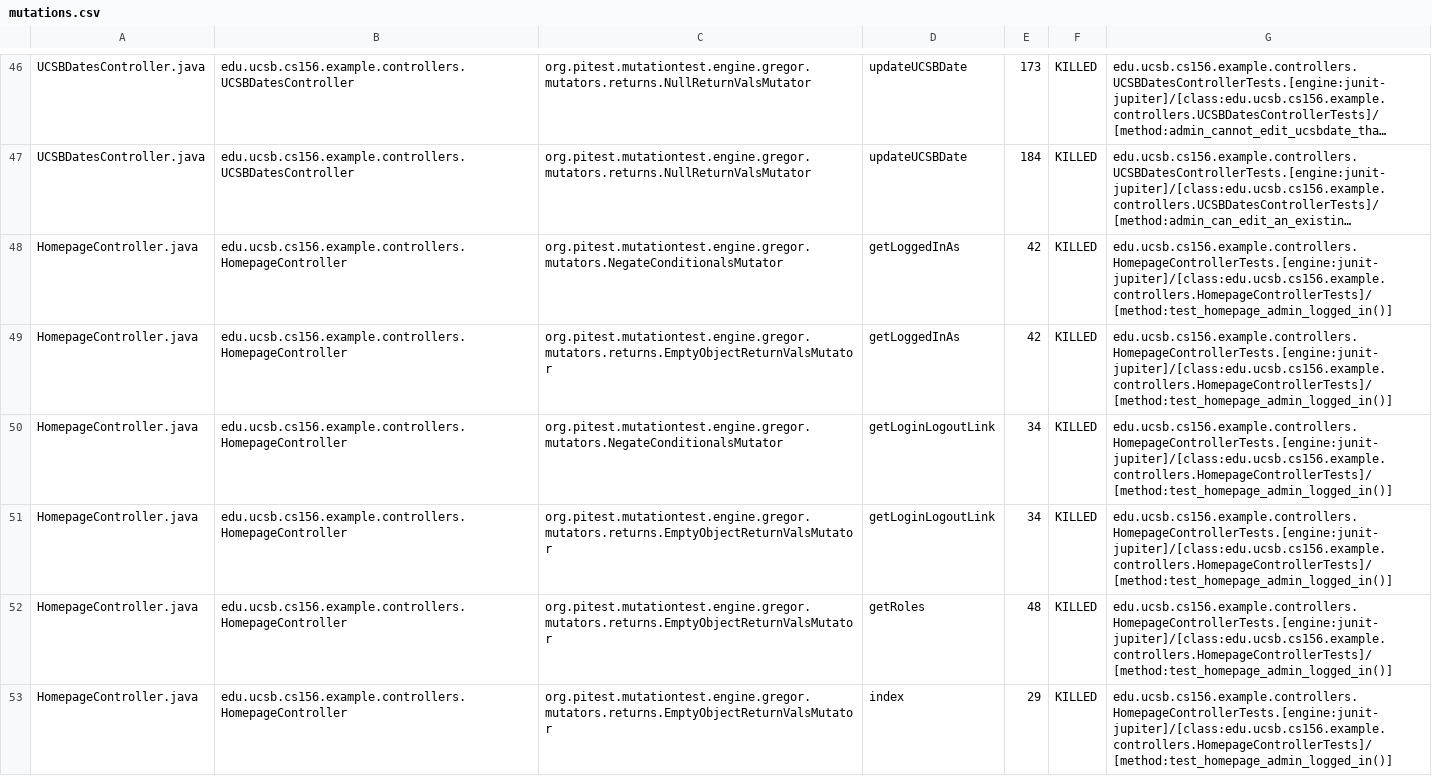
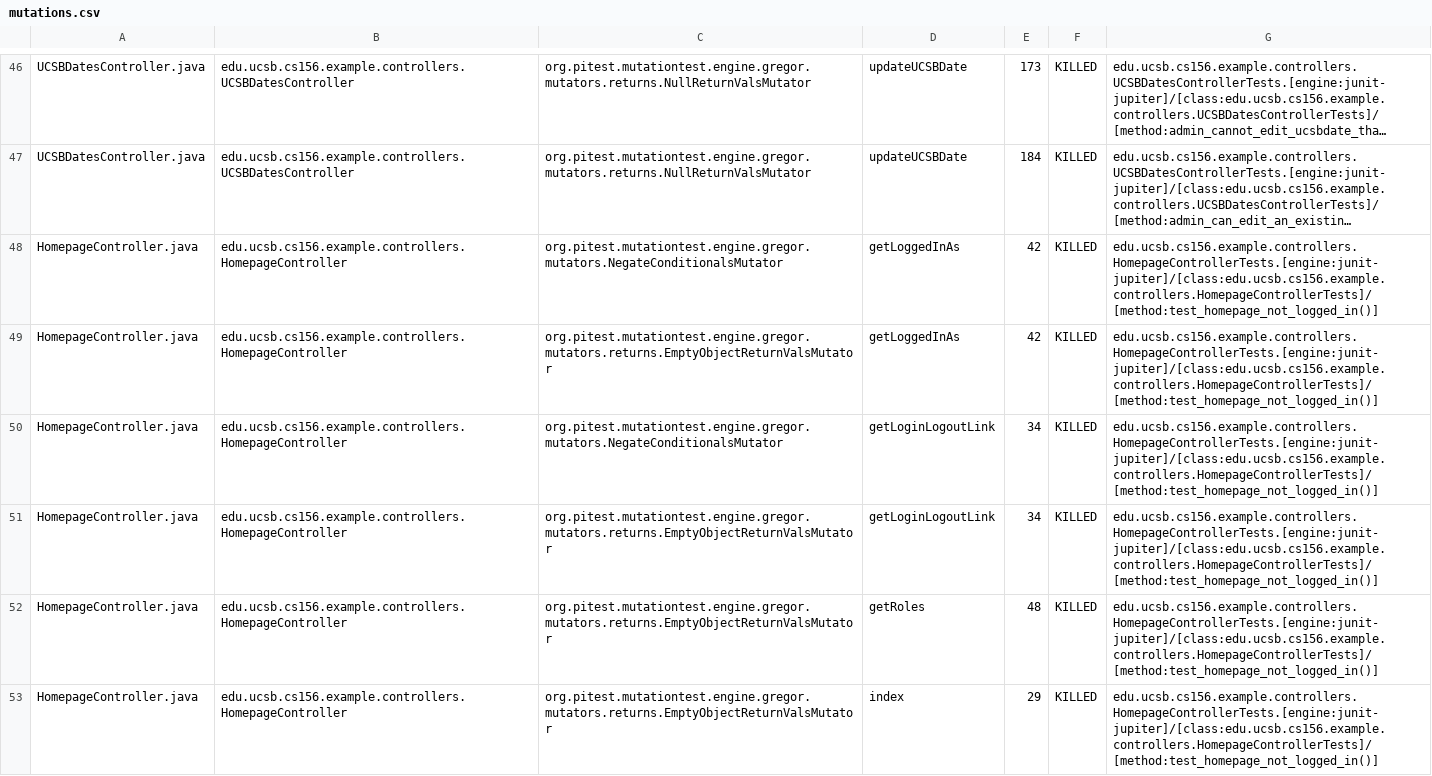
Before and after one commit to ucsb-cs156-s25/STARTER-jpa03, a CSV file: pitest/mutations.csv, drawn as a sheet; only a part is shown, gaps mark what is left out; long unchanged cells end in …; the diff covers the shown part only; the diff names each change by its address in the sheet, - before the commit and + after, or states it on an @@ line.

Commit message:
Deploying to gh-pages from @ ucsb-cs156-s25/STARTER-jpa03@4316c611824918143dd4b29e9edf50e3ff370c50 🚀

```diff
--- a/pitest/mutations.csv
+++ b/pitest/mutations.csv
-G48:G53: edu.ucsb.cs156.example.controllers.HomepageControllerTests.[engine:junit-jupiter]/[class:edu.ucsb.cs156.example.controllers.HomepageControllerTests]/[method:test_homepage_admin_logged_in()]
+G48:G53: edu.ucsb.cs156.example.controllers.HomepageControllerTests.[engine:junit-jupiter]/[class:edu.ucsb.cs156.example.controllers.HomepageControllerTests]/[method:test_homepage_not_logged_in()]
```
Also changed, not shown: 4 edited cells elsewhere in this file, 11 other files.
